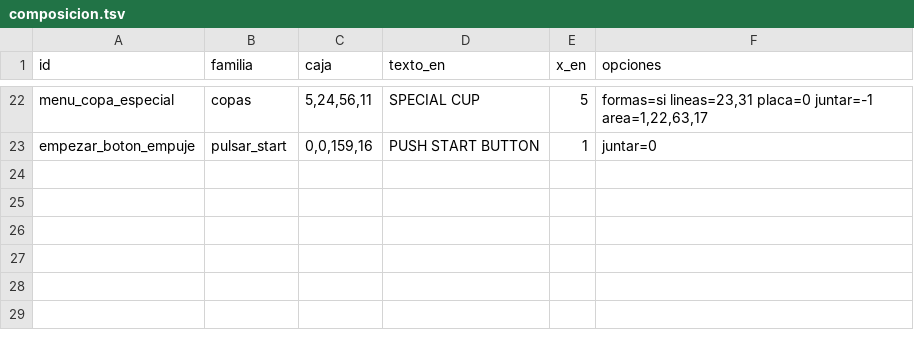
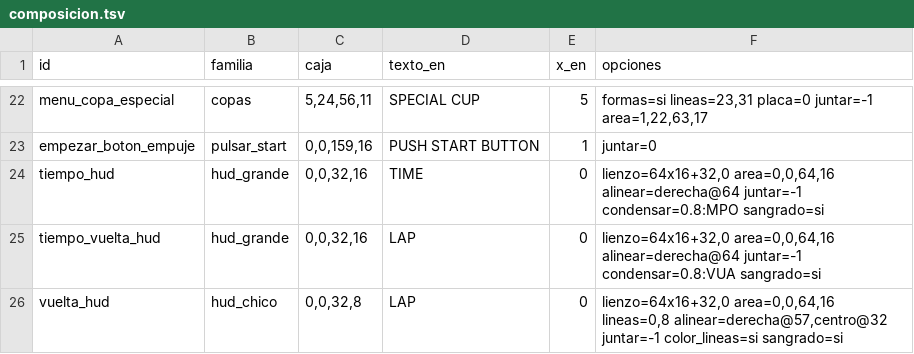
Before and after one commit to Alexis-VsCode/mario-kart-64-ps2, a TSV file: recursos/es/composicion.tsv, drawn as a sheet; only a part is shown, gaps mark what is left out; the diff names each change by its address in the sheet, - before the commit and + after, or states it on an @@ line.

```diff
--- a/recursos/es/composicion.tsv
+++ b/recursos/es/composicion.tsv
+row 24: tiempo_hud | hud_grande | 0,0,32,16 | TIME | 0 | lienzo=64x16+32,0 area=0,0,64,16 alinear=derecha@64 juntar=-1 condensar=0.8:MPO sangrado=si
+row 25: tiempo_vuelta_hud | hud_grande | 0,0,32,16 | LAP | 0 | lienzo=64x16+32,0 area=0,0,64,16 alinear=derecha@64 juntar=-1 condensar=0.8:VUA sangrado=si
+row 26: vuelta_hud | hud_chico | 0,0,32,8 | LAP | 0 | lienzo=64x16+32,0 area=0,0,64,16 lineas=0,8 alinear=derecha@57,centro@32 juntar=-1 color_lineas=si sangrado=si
```
Also changed, not shown: recursos/es/texturas.tsv, 26 other files.
